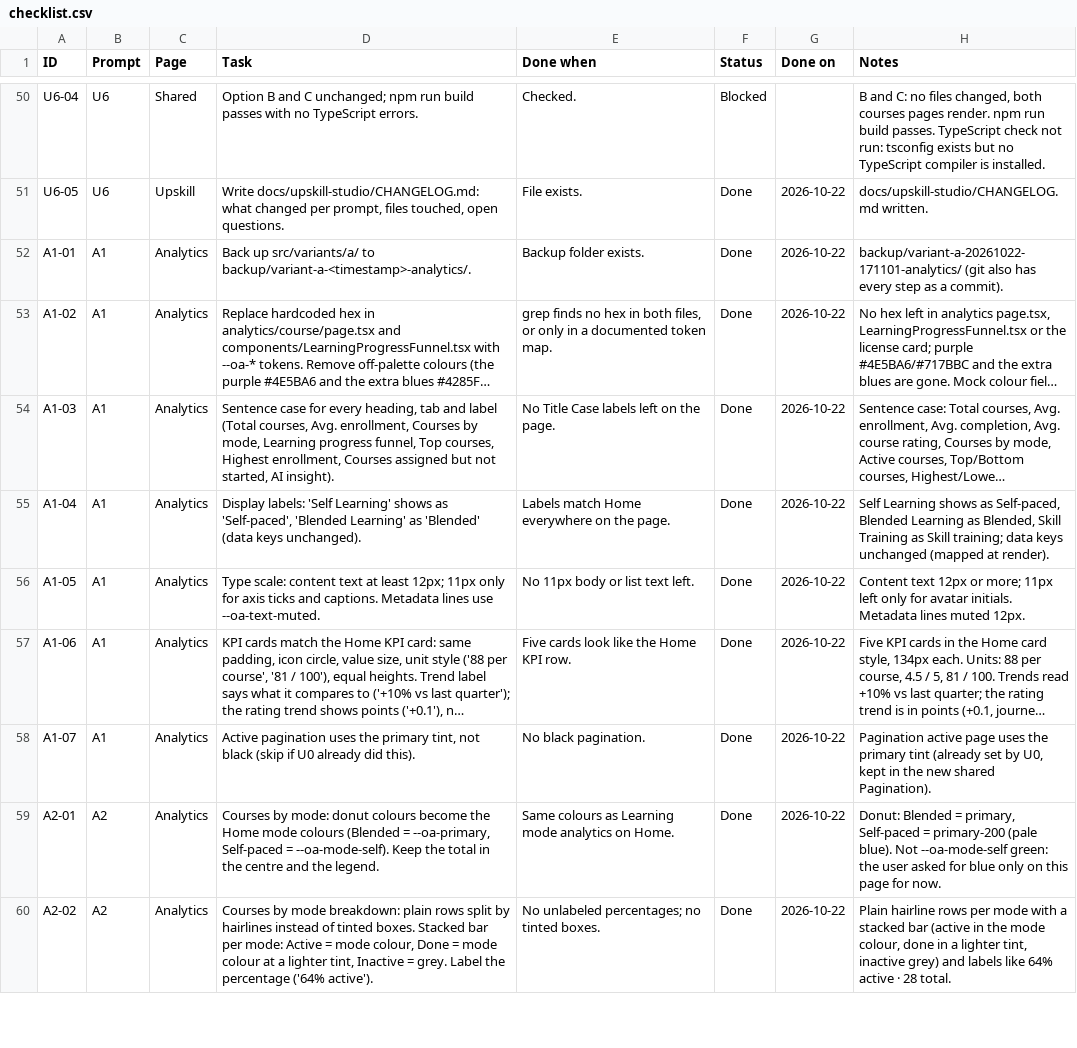
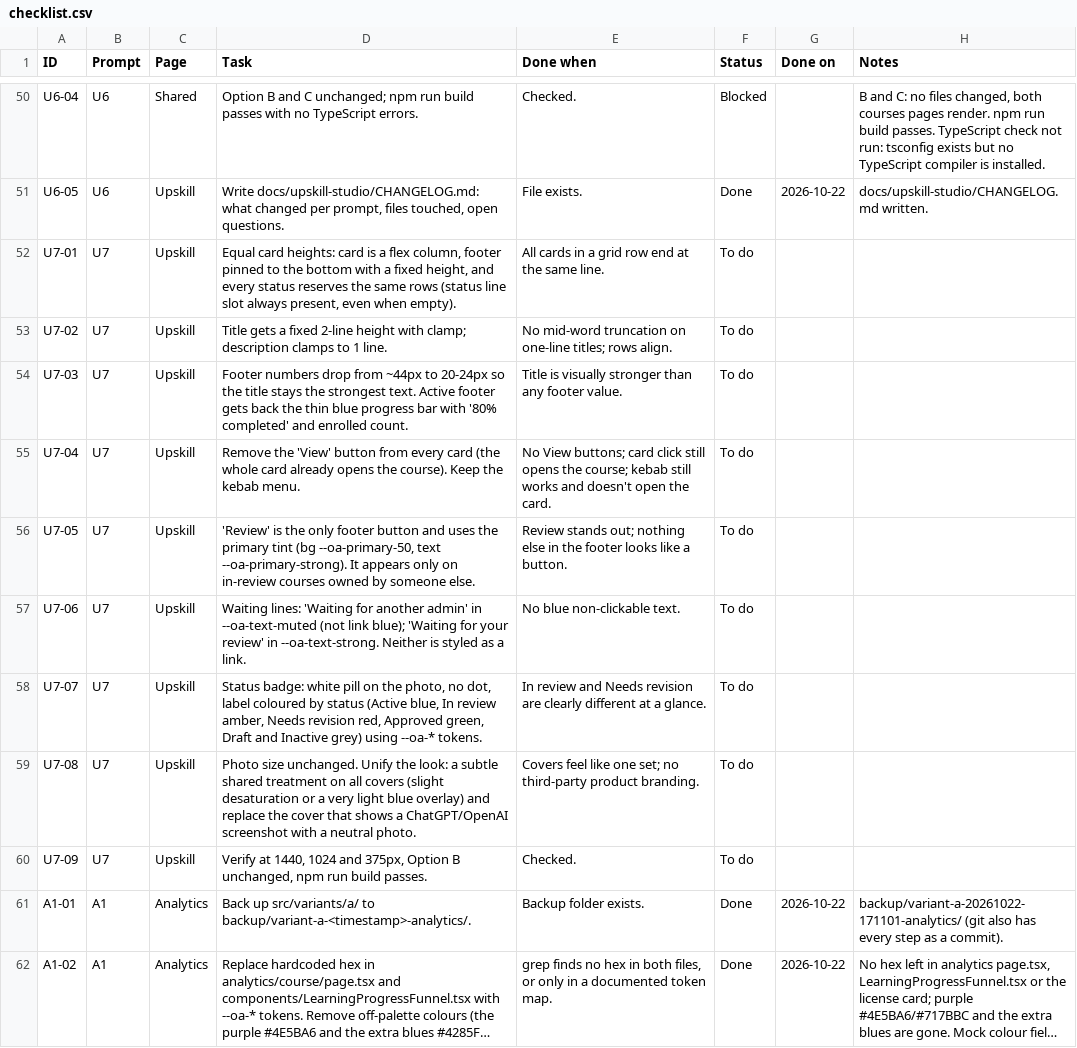
Before and after one commit to vinnasetiadi-droid/lnd-redesign, a CSV file: docs/upskill-studio/checklist.csv, drawn as a sheet; only a part is shown, gaps mark what is left out; the shorter side is filled out with more unchanged rows; long unchanged cells end in …; the diff names each change by its address in the sheet, - before the commit and + after, or states it on an @@ line.

```diff
--- a/docs/upskill-studio/checklist.csv
+++ b/docs/upskill-studio/checklist.csv
+row 52: U7-01 | U7 | Upskill | Equal card heights: card is a flex column, footer pinned to the bottom with a fixed height, and every status reserves the same rows (status line slot always present, even when empty). | All cards in a grid row end at the same line. | To do
+row 53: U7-02 | U7 | Upskill | Title gets a fixed 2-line height with clamp; description clamps to 1 line. | No mid-word truncation on one-line titles; rows align. | To do
+row 54: U7-03 | U7 | Upskill | Footer numbers drop from ~44px to 20-24px so the title stays the strongest text. Active footer gets back the thin blue progress bar with '80% completed' and enrolled count. | Title is visually stronger than any footer value. | To do
+row 55: U7-04 | U7 | Upskill | Remove the 'View' button from every card (the whole card already opens the course). Keep the kebab menu. | No View buttons; card click still opens the course; kebab still works and doesn't open the card. | To do
+row 56: U7-05 | U7 | Upskill | 'Review' is the only footer button and uses the primary tint (bg --oa-primary-50, text --oa-primary-strong). It appears only on in-review courses owned by someone else. | Review stands out; nothing else in the footer looks like a button. | To do
+row 57: U7-06 | U7 | Upskill | Waiting lines: 'Waiting for another admin' in --oa-text-muted (not link blue); 'Waiting for your review' in --oa-text-strong. Neither is styled as a link. | No blue non-clickable text. | To do
+row 58: U7-07 | U7 | Upskill | Status badge: white pill on the photo, no dot, label coloured by status (Active blue, In review amber, Needs revision red, Approved green, Draft and Inactive grey) using --oa-* tokens. | In review and Needs revision are clearly different at a glance. | To do
+row 59: U7-08 | U7 | Upskill | Photo size unchanged. Unify the look: a subtle shared treatment on all covers (slight desaturation or a very light blue overlay) and replace the cover that shows a ChatGPT/OpenAI screenshot with a neutral photo. | Covers feel like one set; no third-party product branding. | To do
+row 60: U7-09 | U7 | Upskill | Verify at 1440, 1024 and 375px, Option B unchanged, npm run build passes. | Checked. | To do
```
Also changed, not shown: 4 other files.
